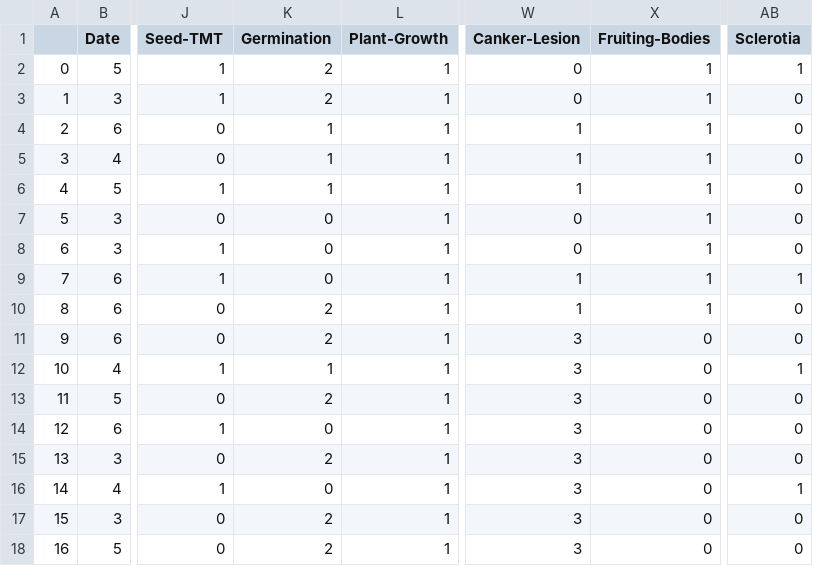
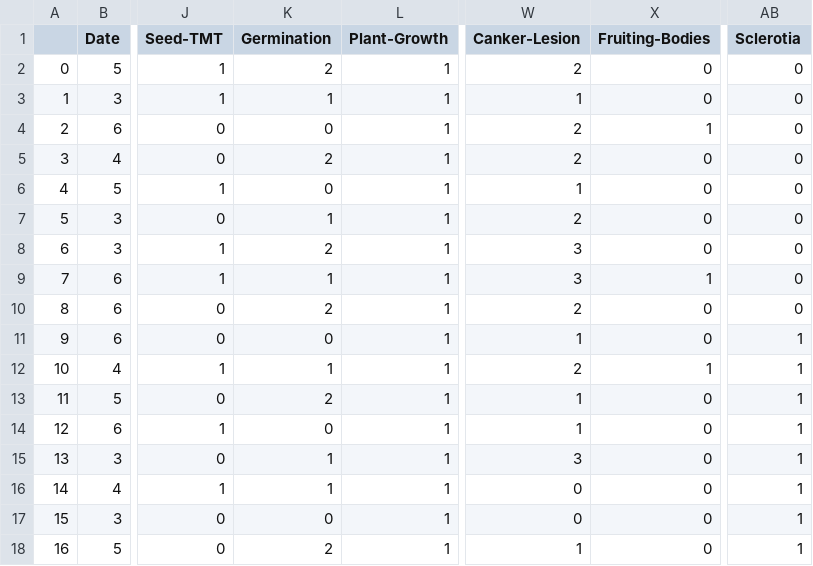
Before and after one commit to CategorIAN/CSCI447_Project_1, a CSV file: SoyBean_Pred_Noise.csv, drawn as a sheet; only a part is shown, gaps mark what is left out; the diff covers the shown part only; the diff names each change by its address in the sheet, - before the commit and + after, or states it on an @@ line.

```diff
--- a/SoyBean_Pred_Noise.csv
+++ b/SoyBean_Pred_Noise.csv
-W2 (Canker-Lesion): 0
+W2 (Canker-Lesion): 2
-X2:X3 (Fruiting-Bodies): 1
+X2:X3 (Fruiting-Bodies): 0
-AB2 (Sclerotia): 1
+AB2 (Sclerotia): 0
-K3 (Germination): 2
+K3 (Germination): 1
-W3 (Canker-Lesion): 0
+W3 (Canker-Lesion): 1
-K4 (Germination): 1
+K4 (Germination): 0
-W4:W5 (Canker-Lesion): 1
+W4:W5 (Canker-Lesion): 2
-K5 (Germination): 1
+K5 (Germination): 2
-X5:X8 (Fruiting-Bodies): 1
+X5:X8 (Fruiting-Bodies): 0
-K6 (Germination): 1
+K6 (Germination): 0
-K7 (Germination): 0
+K7 (Germination): 1
-W7 (Canker-Lesion): 0
+W7 (Canker-Lesion): 2
-K8 (Germination): 0
+K8 (Germination): 2
-W8 (Canker-Lesion): 0
+W8 (Canker-Lesion): 3
-K9 (Germination): 0
+K9 (Germination): 1
-W9 (Canker-Lesion): 1
+W9 (Canker-Lesion): 3
-AB9 (Sclerotia): 1
+AB9 (Sclerotia): 0
-W10 (Canker-Lesion): 1
+W10 (Canker-Lesion): 2
-X10 (Fruiting-Bodies): 1
+X10 (Fruiting-Bodies): 0
-K11 (Germination): 2
+K11 (Germination): 0
-W11 (Canker-Lesion): 3
+W11 (Canker-Lesion): 1
-AB11 (Sclerotia): 0
+AB11 (Sclerotia): 1
-W12 (Canker-Lesion): 3
+W12 (Canker-Lesion): 2
-X12 (Fruiting-Bodies): 0
+X12 (Fruiting-Bodies): 1
-W13:W14 (Canker-Lesion): 3
+W13:W14 (Canker-Lesion): 1
-AB13:AB15 (Sclerotia): 0
+AB13:AB15 (Sclerotia): 1
-K15 (Germination): 2
+K15 (Germination): 1
-K16 (Germination): 0
+K16 (Germination): 1
-W16:W17 (Canker-Lesion): 3
+W16:W17 (Canker-Lesion): 0
-K17 (Germination): 2
+K17 (Germination): 0
-AB17:AB18 (Sclerotia): 0
+AB17:AB18 (Sclerotia): 1
-W18 (Canker-Lesion): 3
+W18 (Canker-Lesion): 1
```
Also changed, not shown: 53 edited cells elsewhere in this file, Glass_Pred.csv, Glass_Pred_Noise.csv, 13 other files.
